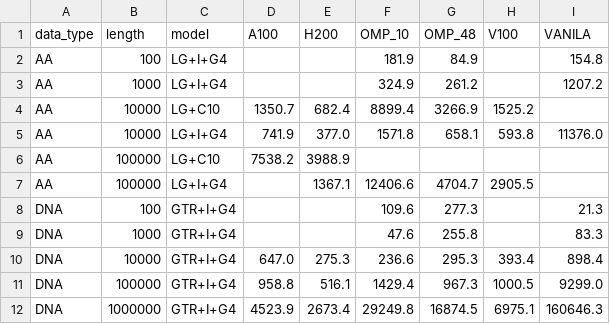
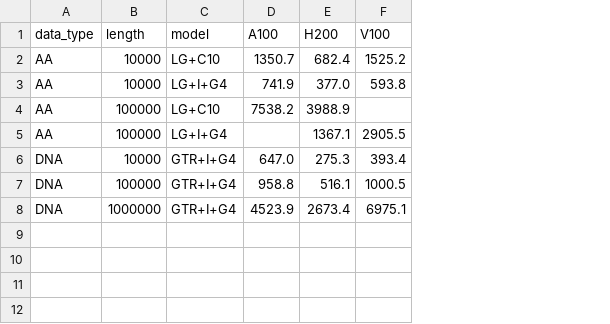
Before and after one commit to Hashara/poc-gpu-likelihood-calculation_analysis, a CSV file: 2026_05_04_testing_gpus/walltime_summary.csv, drawn as a sheet; removed rows and columns are numbered as before the commit, all else as after; the diff names each change by its address in the sheet, - before the commit and + after, or states it on an @@ line.

```diff
--- a/2026_05_04_testing_gpus/walltime_summary.csv
+++ b/2026_05_04_testing_gpus/walltime_summary.csv
-column F (OMP_10), rows 4-7: 8899.4 | 1571.8 |  | 12406.6; rows 10-12: 236.6 | 1429.4 | 29249.8
-column G (OMP_48), rows 4-7: 3266.9 | 658.1 |  | 4704.7; rows 10-12: 295.3 | 967.3 | 16874.5
-column I (VANILA), row 5: 11376.0; rows 10-12: 898.4 | 9299.0 | 160646.3
-row 2: AA | 100 | LG+I+G4 |  |  | 181.9 | 84.9 |  | 154.8
-row 3: AA | 1000 | LG+I+G4 |  |  | 324.9 | 261.2 |  | 1207.2
-row 8: DNA | 100 | GTR+I+G4 |  |  | 109.6 | 277.3 |  | 21.3
-row 9: DNA | 1000 | GTR+I+G4 |  |  | 47.6 | 255.8 |  | 83.3
```
Also changed, not shown: 2026_05_04_testing_gpus/speedup_cpu_vs_gpu.csv, 32 other files.
